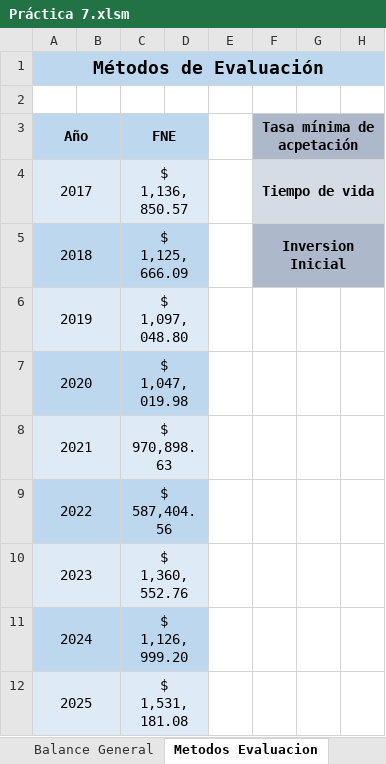
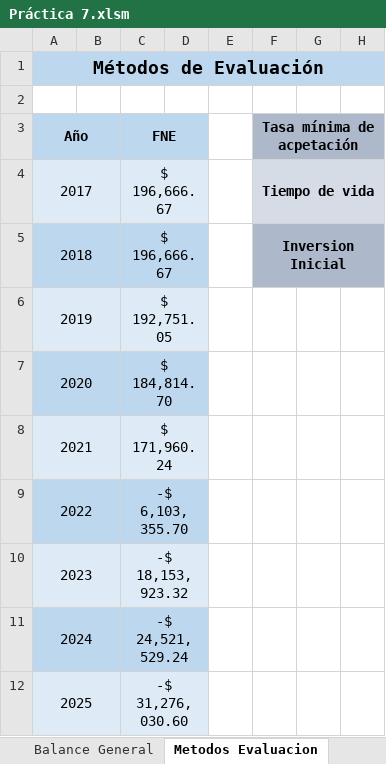
Before and after one commit to MarioMiranda98/Admin-Financiera, an Excel workbook: Práctica 7.xlsm, sheet Metodos Evaluacion, drawn as a sheet; only a part is shown; values as stored, in another font and other column widths than the file's, no borders; charts and pictures not drawn; 1 other sheet too large or unreadable and not compared; the diff covers the shown part only; the diff names each change by its address in the sheet, - before the commit and + after, or states it on an @@ line.

```diff
--- a/Práctica 7.xlsm (sheet Metodos Evaluacion)
+++ b/Práctica 7.xlsm (sheet Metodos Evaluacion)
-C4: $ 1,136,850.57
+C4: $ 196,666.67
-C5: $ 1,125,666.09
+C5: $ 196,666.67
-C6: $ 1,097,048.80
+C6: $ 192,751.05
-C7: $ 1,047,019.98
+C7: $ 184,814.70
-C8: $ 970,898.63
+C8: $ 171,960.24
-C9: $ 587,404.56
+C9: -$ 6,103,355.70
-C10: $ 1,360,552.76
+C10: -$ 18,153,923.32
-C11: $ 1,126,999.20
+C11: -$ 24,521,529.24
-C12: $ 1,531,181.08
+C12: -$ 31,276,030.60
```
Also changed, not shown: 7 added rows, 7 removed rows and 7 edited cells elsewhere in this sheet, sheet Estado de Resultados, sheet Datos, sheet Balance General, sheet FNE, other sheet tabs, charts or pictures.
